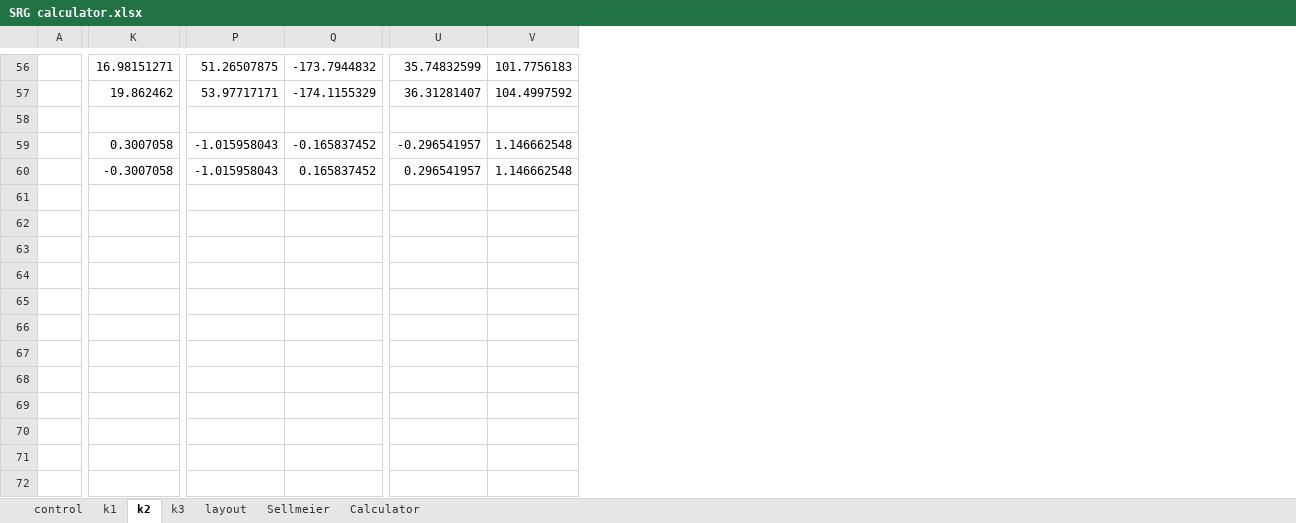
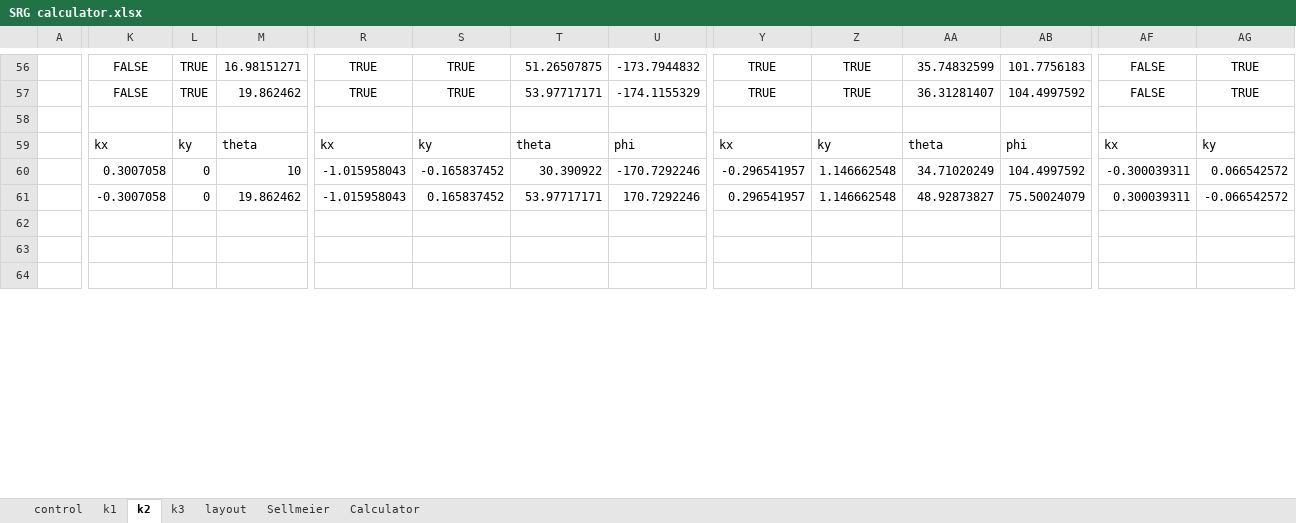
Before and after one commit to sxs735/Diffractive-waveguide-v3, an Excel workbook: SRG calculator.xlsx, sheet k2, drawn as a sheet; only a part is shown, gaps mark what is left out; values as stored, in another font and other column widths than the file's, no borders; conditional formats not drawn; removed rows and columns are numbered as before the commit, all else as after; rows hold the shown columns only; the diff covers the shown part only; the diff names each change by its address in the sheet, - before the commit and + after, or states it on an @@ line.

```diff
--- a/SRG calculator.xlsx (sheet k2)
+++ b/SRG calculator.xlsx (sheet k2)
+column K, rows 56-57: FALSE | FALSE; rows 60-61: 0.3007058 | -0.3007058
+column L, rows 56-57: TRUE | TRUE; rows 60-61: 0 | 0
+column R, rows 56-57: TRUE | TRUE; rows 60-61: -1.015958043 | -1.015958043
+column S, rows 56-57: TRUE | TRUE; rows 60-61: -0.165837452 | 0.165837452
+column Y, rows 56-57: TRUE | TRUE; rows 60-61: -0.296541957 | 0.296541957
+column Z, rows 56-57: TRUE | TRUE; rows 60-61: 1.146662548 | 1.146662548
+column AF, rows 56-57: FALSE | FALSE; rows 60-61: -0.300039311 | 0.300039311
+column AG, rows 56-57: TRUE | TRUE; rows 60-61: 0.066542572 | -0.066542572
+row 59:  | kx | ky | theta | kx | ky | theta | phi | kx | ky | theta | phi | kx | ky
-M60: 0.3007058
+M60: 10
-T60: -1.015958043
+T60: 30.390922
-U60: -0.165837452
+U60: -170.7292246
-AA60: -0.296541957
+AA60: 34.71020249
-AB60: 1.146662548
+AB60: 104.4997592
-M61: -0.3007058
+M61: 19.862462
-T61: -1.015958043
+T61: 53.97717171
-U61: 0.165837452
+U61: 170.7292246
-AA61: 0.296541957
+AA61: 48.92873827
-AB61: 1.146662548
+AB61: 75.50024079
-row 61: (empty)
-row 62: (empty)
-row 63: (empty)
-row 64: (empty)
-row 65: (empty)
-row 66: (empty)
-row 67: (empty)
-row 68: (empty)
-row 69: (empty)
```
Also changed, not shown: 5 edited cells elsewhere in this sheet, sheet k3, sheet k1, sheet layout, sheet control, formulas that keep their value, charts or pictures.
